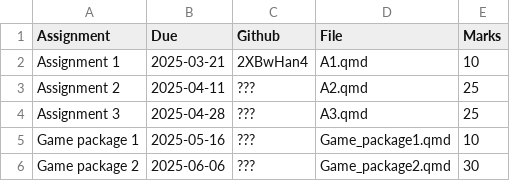
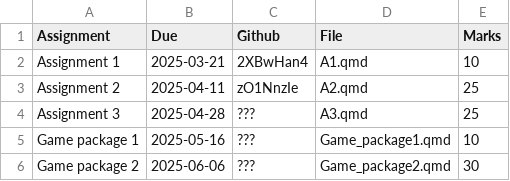
Before and after one commit to numbats/arp, a CSV file: assignments.csv, drawn as a sheet.

```diff
--- a/assignments.csv
+++ b/assignments.csv
@@ -2,3 +2,3 @@ Assignment, Due, Github, File, Marks
 Assignment 1, 2025-03-21, 2XBwHan4, "A1.qmd", 10
-Assignment 2, 2025-04-11, ???, "A2.qmd", 25
+Assignment 2, 2025-04-11, zO1NnzIe, "A2.qmd", 25
 Assignment 3, 2025-04-28, ???, "A3.qmd", 25
```
Also changed, not shown: 31 other files.
